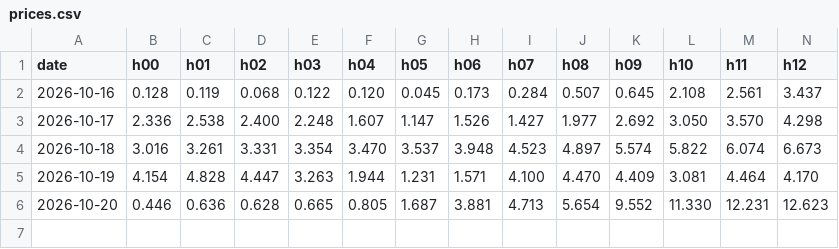
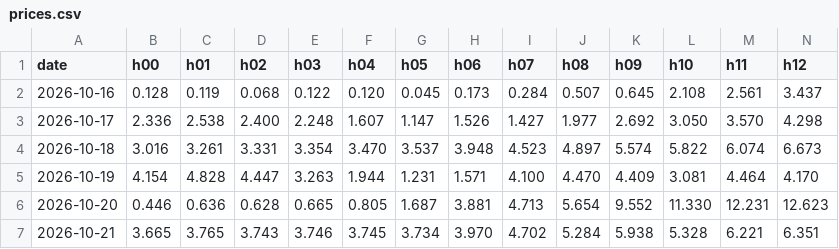
Before and after one commit to Shardenn/electricity_helsinki, a CSV file: prices.csv, drawn as a sheet; only a part is shown; rows hold the shown columns only; the diff names each change by its address in the sheet, - before the commit and + after, or states it on an @@ line.

```diff
--- a/prices.csv
+++ b/prices.csv
+row 7: 2026-10-21 | 3.665 | 3.765 | 3.743 | 3.746 | 3.745 | 3.734 | 3.970 | 4.702 | 5.284 | 5.938 | 5.328 | 6.221 | 6.351
```
Also changed, not shown: 1 other file.
